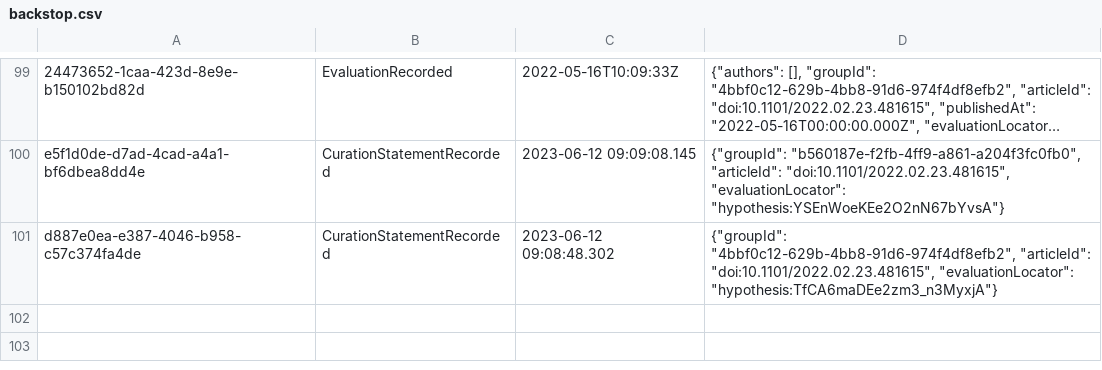
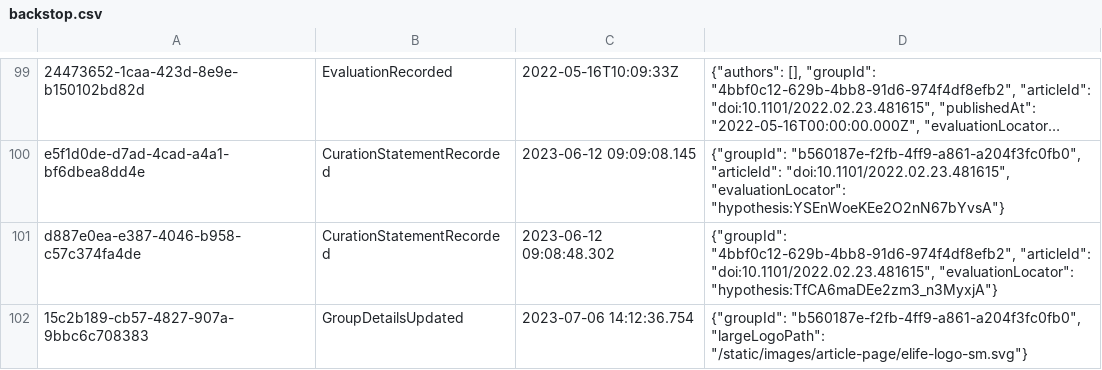
Before and after one commit to sciety/sciety, a CSV file: data/backstop.csv, drawn as a sheet; only a part is shown, gaps mark what is left out; long unchanged cells end in ….

Commit message:
Remove all remaining largeLogoPath hard coding from groups read model #2424

```diff
--- a/data/backstop.csv
+++ b/data/backstop.csv
@@ -101 +101,2 @@ e5f1d0de-d7ad-4cad-a4a1-bf6dbea8dd4e,CurationStatementRecorded,2023-06-12 09:09:
 d887e0ea-e387-4046-b958-c57c374fa4de,CurationStatementRecorded,2023-06-12 09:08:48.302,"{""groupId"": ""4bbf0c12-629b-4bb8-91d6-974f4df8efb2"", ""articleId"": ""doi:10.1101/2022.02.23.481615"", ""evaluationLocator"": ""hypothesis:TfCA6maDEe2zm3_n3MyxjA""}"
+15c2b189-cb57-4827-907a-9bbc6c708383,GroupDetailsUpdated,2023-07-06 14:12:36.754,"{""groupId"": ""b560187e-f2fb-4ff9-a861-a204f3fc0fb0"", ""largeLogoPath"": ""/static/images/article-page/elife-logo-sm.svg""}"
```
Also changed, not shown: 1 other file.
